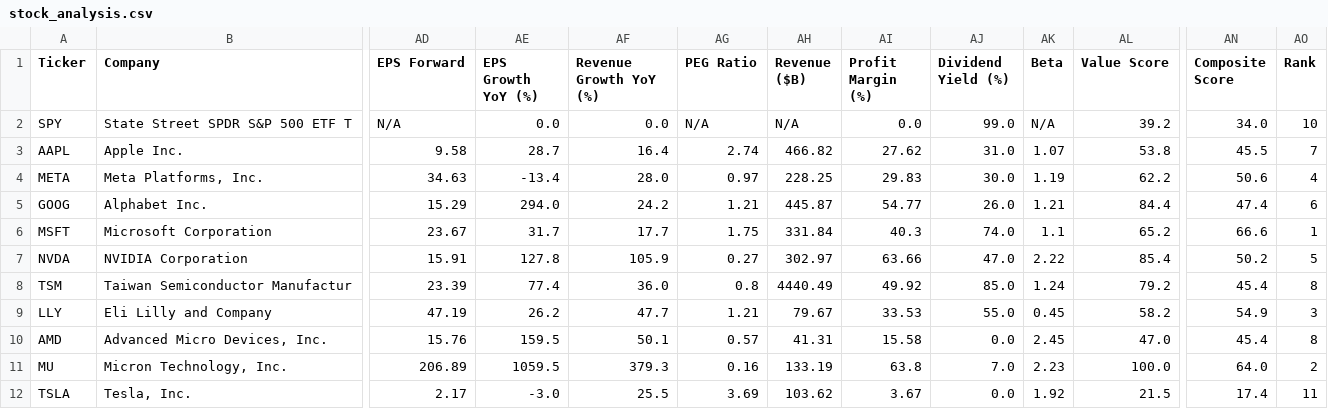
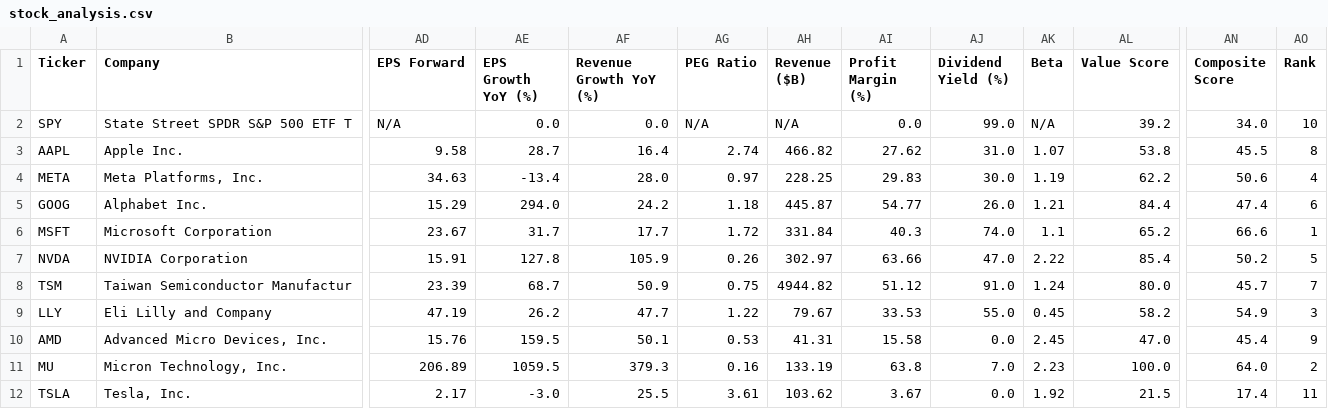
Before and after one commit to runyuzhang1007/stock-dashboard, a CSV file: stock_analysis.csv, drawn as a sheet; only a part is shown, gaps mark what is left out; the diff names each change by its address in the sheet, - before the commit and + after, or states it on an @@ line.

```diff
--- a/stock_analysis.csv
+++ b/stock_analysis.csv
-AO3 (Rank): 7
+AO3 (Rank): 8
-AG5 (PEG Ratio): 1.21
+AG5 (PEG Ratio): 1.18
-AG6 (PEG Ratio): 1.75
+AG6 (PEG Ratio): 1.72
-AG7 (PEG Ratio): 0.27
+AG7 (PEG Ratio): 0.26
-AE8 (EPS Growth YoY (%)): 77.4
+AE8 (EPS Growth YoY (%)): 68.7
-AF8 (Revenue Growth YoY (%)): 36.0
+AF8 (Revenue Growth YoY (%)): 50.9
-AG8 (PEG Ratio): 0.8
+AG8 (PEG Ratio): 0.75
-AH8 (Revenue ($B)): 4440.49
+AH8 (Revenue ($B)): 4944.82
-AI8 (Profit Margin (%)): 49.92
+AI8 (Profit Margin (%)): 51.12
-AJ8 (Dividend Yield (%)): 85.0
+AJ8 (Dividend Yield (%)): 91.0
-AL8 (Value Score): 79.2
+AL8 (Value Score): 80.0
-AN8 (Composite Score): 45.4
+AN8 (Composite Score): 45.7
-AO8 (Rank): 8
+AO8 (Rank): 7
-AG9 (PEG Ratio): 1.21
+AG9 (PEG Ratio): 1.22
-AG10 (PEG Ratio): 0.57
+AG10 (PEG Ratio): 0.53
-AO10 (Rank): 8
+AO10 (Rank): 9
-AG12 (PEG Ratio): 3.69
+AG12 (PEG Ratio): 3.61
```
Also changed, not shown: 1 other file.
